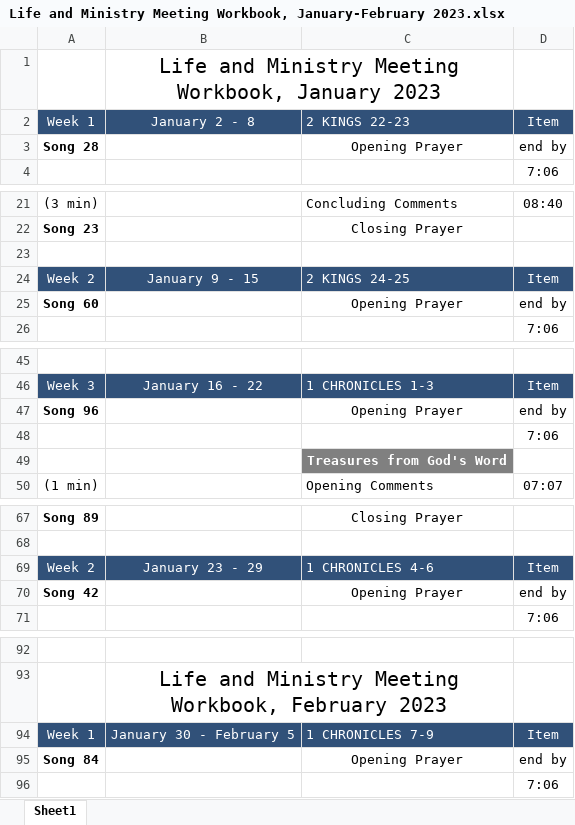
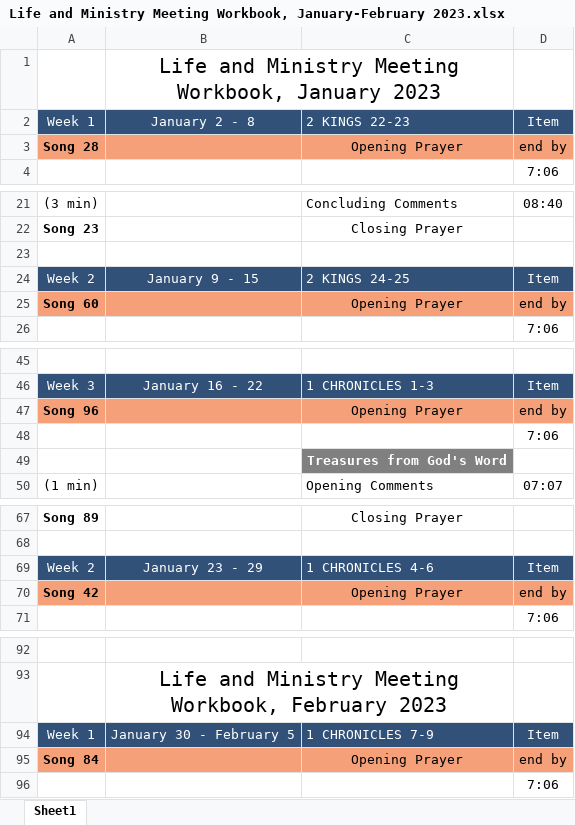
Before and after one commit to Bendoman/Schedule_helper, an Excel workbook: output/Life and Ministry Meeting Workbook, January-February 2023.xlsx, sheet Sheet1, drawn as a sheet; only a part is shown, gaps mark what is left out; values as stored, in another font and other column widths than the file's, no borders; the diff covers the shown part only; the diff names each change by its address in the sheet, - before the commit and + after, or states it on an @@ line.

Commit message:
Eye dropper tool correctly transfering to sheet

```diff
--- a/output/Life and Ministry Meeting Workbook, January-February 2023.xlsx (sheet Sheet1)
+++ b/output/Life and Ministry Meeting Workbook, January-February 2023.xlsx (sheet Sheet1)
-A3:D3 fill: none
+A3:D3 fill: #F6A07A
-A25:D25 fill: none
+A25:D25 fill: #F6A07A
-A47:D47 fill: none
+A47:D47 fill: #F6A07A
-A70:D70 fill: none
+A70:D70 fill: #F6A07A
-A95:D95 fill: none
+A95:D95 fill: #F6A07A
```
Also changed, not shown: cell formats elsewhere in this sheet, 3 other files.
